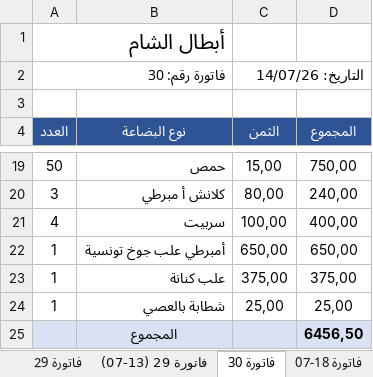
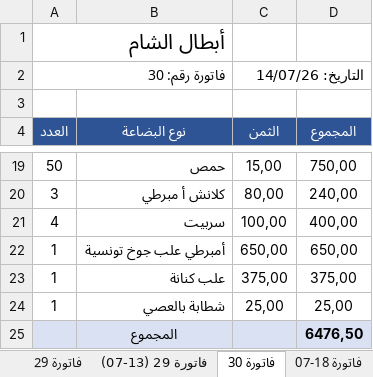
Before and after one commit to achraf1950sadaoui-dot/webcite-create, an Excel workbook: فاتورة_أبطال_الشام.xlsx, sheet فاتورة 30, drawn as a sheet; only a part is shown, gaps mark what is left out; values as stored, in another font and other column widths than the file's, no borders; the diff names each change by its address in the sheet, - before the commit and + after, or states it on an @@ line.

```diff
--- a/فاتورة_أبطال_الشام.xlsx (sheet فاتورة 30)
+++ b/فاتورة_أبطال_الشام.xlsx (sheet فاتورة 30)
-D25 (المجموع): 6456,50
+D25 (المجموع): 6476,50
```
Also changed, not shown: other sheet tabs.
